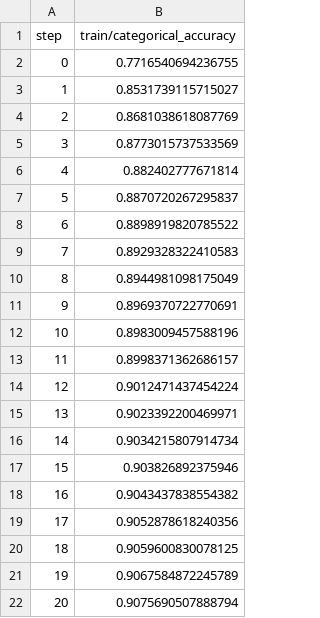
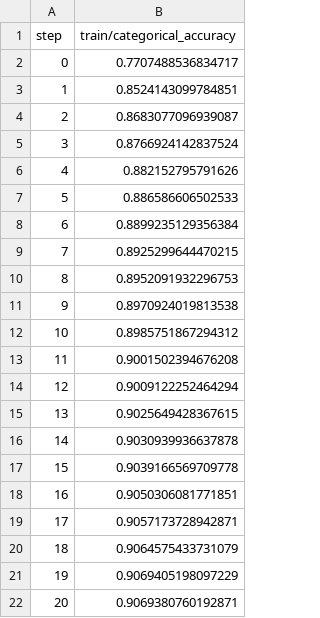
Before and after one commit to michaelmior/sherlock-project, a TSV file: dvclive/plots/metrics/train/categorical_accuracy.tsv, drawn as a sheet.

```diff
--- a/dvclive/plots/metrics/train/categorical_accuracy.tsv
+++ b/dvclive/plots/metrics/train/categorical_accuracy.tsv
@@ -1,22 +1,22 @@
 step	train/categorical_accuracy
-0	0.7716540694236755
-1	0.8531739115715027
-2	0.8681038618087769
-3	0.8773015737533569
-4	0.882402777671814
-5	0.8870720267295837
-6	0.8898919820785522
-7	0.8929328322410583
-8	0.8944981098175049
-9	0.8969370722770691
-10	0.8983009457588196
-11	0.8998371362686157
-12	0.9012471437454224
-13	0.9023392200469971
-14	0.9034215807914734
-15	0.903826892375946
-16	0.9043437838554382
-17	0.9052878618240356
-18	0.9059600830078125
-19	0.9067584872245789
-20	0.9075690507888794
+0	0.7707488536834717
+1	0.8524143099784851
+2	0.8683077096939087
+3	0.8766924142837524
+4	0.882152795791626
+5	0.886586606502533
+6	0.8899235129356384
+7	0.8925299644470215
+8	0.8952091932296753
+9	0.8970924019813538
+10	0.8985751867294312
+11	0.9001502394676208
+12	0.9009122252464294
+13	0.9025649428367615
+14	0.9030939936637878
+15	0.9039166569709778
+16	0.9050306081771851
+17	0.9057173728942871
+18	0.9064575433731079
+19	0.9069405198097229
+20	0.9069380760192871
```
Also changed, not shown: dvclive/plots/metrics/eval/categorical_accuracy.tsv, dvclive/plots/metrics/eval/loss.tsv, 6 other files.
